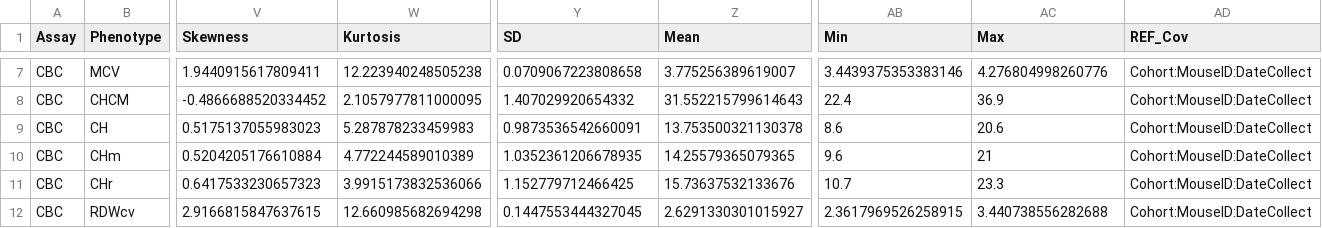
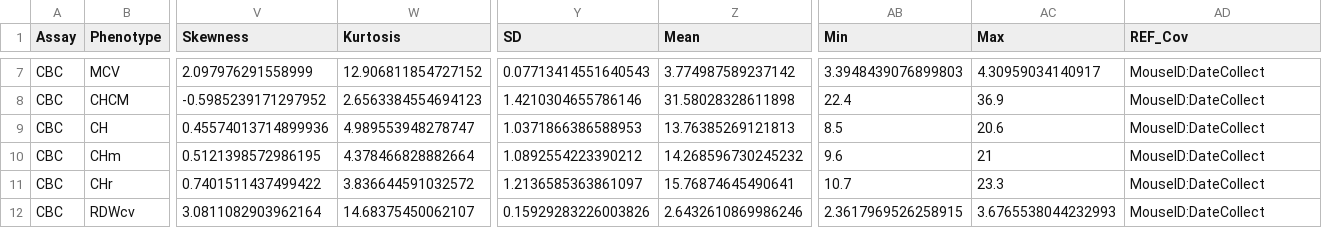
Before and after one commit to AGDeighan/Diet_and_Aging_DO__summary_of_age_and_diet_effects_on_phenotypes, a CSV file: cbc/results/CBC_phenotype_info_table.csv, drawn as a sheet; only a part is shown, gaps mark what is left out; the diff covers the shown part only; the diff names each change by its address in the sheet, - before the commit and + after, or states it on an @@ line.

```diff
--- a/cbc/results/CBC_phenotype_info_table.csv
+++ b/cbc/results/CBC_phenotype_info_table.csv
-V7 (Skewness): 1.9440915617809411
+V7 (Skewness): 2.097976291558999
-W7 (Kurtosis): 12.223940248505238
+W7 (Kurtosis): 12.906811854727152
-Y7 (SD): 0.0709067223808658
+Y7 (SD): 0.07713414551640543
-Z7 (Mean): 3.775256389619007
+Z7 (Mean): 3.774987589237142
-AB7 (Min): 3.4439375353383146
+AB7 (Min): 3.3948439076899803
-AC7 (Max): 4.276804998260776
+AC7 (Max): 4.30959034140917
-AD7:AD12 (REF_Cov): Cohort:MouseID:DateCollect
+AD7:AD12 (REF_Cov): MouseID:DateCollect
-V8 (Skewness): -0.4866688520334452
+V8 (Skewness): -0.5985239171297952
-W8 (Kurtosis): 2.1057977811000095
+W8 (Kurtosis): 2.6563384554694123
-Y8 (SD): 1.407029920654332
+Y8 (SD): 1.4210304655786146
-Z8 (Mean): 31.552215799614643
+Z8 (Mean): 31.58028328611898
-V9 (Skewness): 0.5175137055983023
+V9 (Skewness): 0.45574013714899936
-W9 (Kurtosis): 5.287878233459983
+W9 (Kurtosis): 4.989553948278747
-Y9 (SD): 0.9873536542660091
+Y9 (SD): 1.0371866386588953
-Z9 (Mean): 13.753500321130378
+Z9 (Mean): 13.76385269121813
-AB9 (Min): 8.6
+AB9 (Min): 8.5
-V10 (Skewness): 0.5204205176610884
+V10 (Skewness): 0.5121398572986195
-W10 (Kurtosis): 4.772244589010389
+W10 (Kurtosis): 4.378466828882664
-Y10 (SD): 1.0352361206678935
+Y10 (SD): 1.0892554223390212
-Z10 (Mean): 14.25579365079365
+Z10 (Mean): 14.268596730245232
-V11 (Skewness): 0.6417533230657323
+V11 (Skewness): 0.7401511437499422
-W11 (Kurtosis): 3.9915173832536066
+W11 (Kurtosis): 3.836644591032572
-Y11 (SD): 1.152779712466425
+Y11 (SD): 1.2136585363861097
-Z11 (Mean): 15.73637532133676
+Z11 (Mean): 15.76874645490641
-V12 (Skewness): 2.9166815847637615
+V12 (Skewness): 3.0811082903962164
-W12 (Kurtosis): 12.660985682694298
+W12 (Kurtosis): 14.68375450062107
-Y12 (SD): 0.1447553444327045
+Y12 (SD): 0.15929283226003826
-Z12 (Mean): 2.6291330301015927
+Z12 (Mean): 2.6432610869986246
-AC12 (Max): 3.440738556282688
+AC12 (Max): 3.6765538044232993
```
Also changed, not shown: 120 edited cells elsewhere in this file, cbc/results/CBC_age_effects_conditioned_on_diet.csv, cbc/results/CBC_diet_age_interaction_effects.csv, 33 other files.
